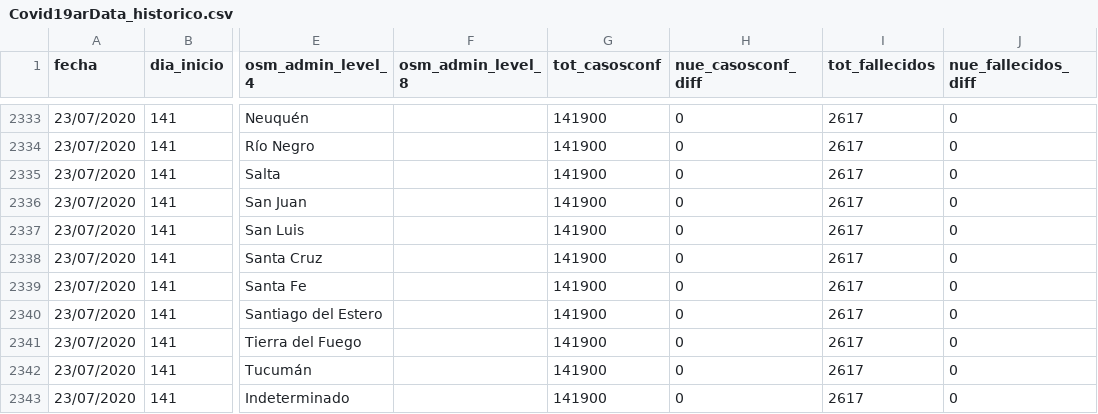
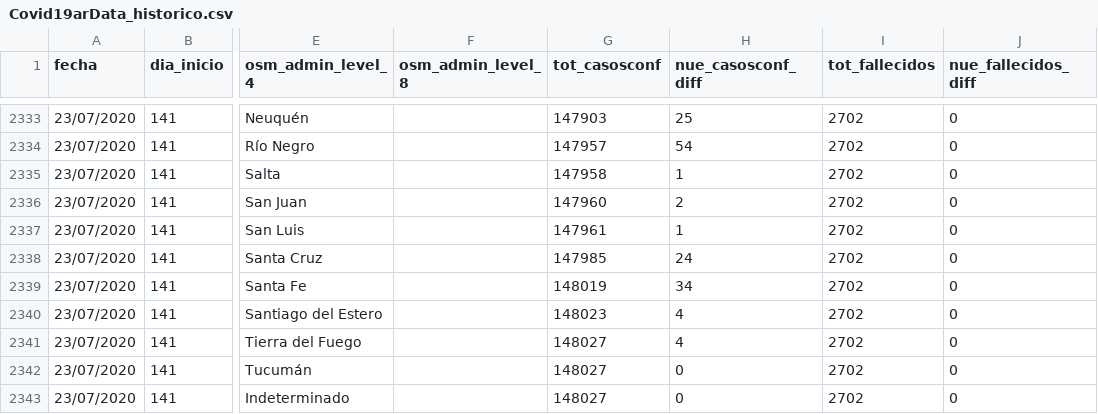
Before and after one commit to sergiovillordo/covid19_spread, a CSV file: data/argentina/Covid19arData_historico.csv, drawn as a sheet; only a part is shown, gaps mark what is left out; the diff covers the shown part only; the diff names each change by its address in the sheet, - before the commit and + after, or states it on an @@ line.

```diff
--- a/data/argentina/Covid19arData_historico.csv
+++ b/data/argentina/Covid19arData_historico.csv
-G2333 (tot_casosconf): 141900
+G2333 (tot_casosconf): 147903
-H2333 (nue_casosconf_diff): 0
+H2333 (nue_casosconf_diff): 25
-I2333:I2343 (tot_fallecidos): 2617
+I2333:I2343 (tot_fallecidos): 2702
-G2334 (tot_casosconf): 141900
+G2334 (tot_casosconf): 147957
-H2334 (nue_casosconf_diff): 0
+H2334 (nue_casosconf_diff): 54
-G2335 (tot_casosconf): 141900
+G2335 (tot_casosconf): 147958
-H2335 (nue_casosconf_diff): 0
+H2335 (nue_casosconf_diff): 1
-G2336 (tot_casosconf): 141900
+G2336 (tot_casosconf): 147960
-H2336 (nue_casosconf_diff): 0
+H2336 (nue_casosconf_diff): 2
-G2337 (tot_casosconf): 141900
+G2337 (tot_casosconf): 147961
-H2337 (nue_casosconf_diff): 0
+H2337 (nue_casosconf_diff): 1
-G2338 (tot_casosconf): 141900
+G2338 (tot_casosconf): 147985
-H2338 (nue_casosconf_diff): 0
+H2338 (nue_casosconf_diff): 24
-G2339 (tot_casosconf): 141900
+G2339 (tot_casosconf): 148019
-H2339 (nue_casosconf_diff): 0
+H2339 (nue_casosconf_diff): 34
-G2340 (tot_casosconf): 141900
+G2340 (tot_casosconf): 148023
-H2340:H2341 (nue_casosconf_diff): 0
+H2340:H2341 (nue_casosconf_diff): 4
-G2341:G2343 (tot_casosconf): 141900
+G2341:G2343 (tot_casosconf): 148027
```
Also changed, not shown: 70 edited cells elsewhere in this file, 1 other file.
